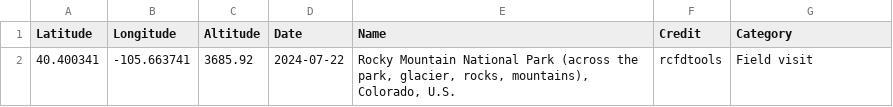
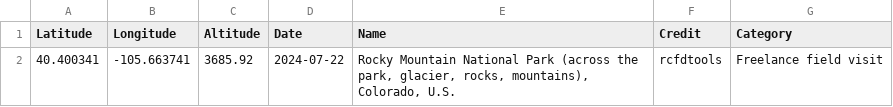
Before and after one commit to rcfdtools/R.GISMobile, a CSV file: .poi/24/poi.csv, drawn as a sheet.

```diff
--- a/.poi/24/poi.csv
+++ b/.poi/24/poi.csv
@@ -1,2 +1,2 @@
 Latitude,Longitude,Altitude,Date,Name,Credit,Category
-40.400341, -105.663741,3685.92,2024-07-22,"Rocky Mountain National Park (across the park, glacier, rocks, mountains), Colorado, U.S.",rcfdtools,Field visit
+40.400341, -105.663741,3685.92,2024-07-22,"Rocky Mountain National Park (across the park, glacier, rocks, mountains), Colorado, U.S.",rcfdtools,Freelance field visit
```
Also changed, not shown: .poi/26/poi.csv, .poi/poi.csv, 57 other files.
